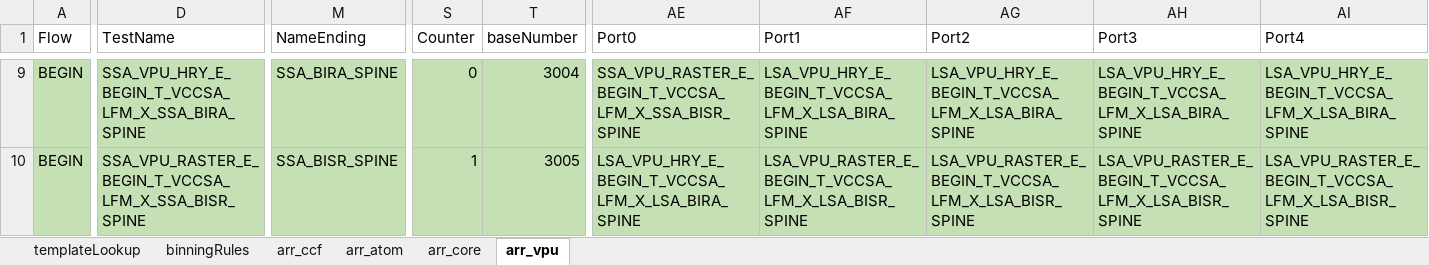
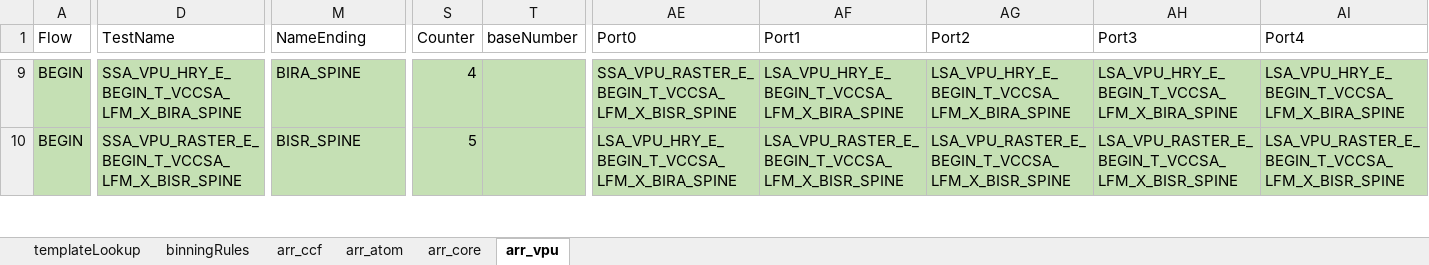
Before and after one commit to eoghanocIntel/lighterFluid, an Excel workbook: lighterFluid/inputs/lnlArrayMasterSheet.xlsx, sheet arr_vpu, drawn as a sheet; only a part is shown, gaps mark what is left out; values as stored, in another font and other column widths than the file's, no borders; the diff covers the shown part only; the diff names each change by its address in the sheet, - before the commit and + after, or states it on an @@ line.

Commit message:
ARR CORE/VPU flow, base numbers and counters adjusted in line with our agreed values

```diff
--- a/lighterFluid/inputs/lnlArrayMasterSheet.xlsx (sheet arr_vpu)
+++ b/lighterFluid/inputs/lnlArrayMasterSheet.xlsx (sheet arr_vpu)
-D9 (TestName): SSA_VPU_HRY_E_BEGIN_T_VCCSA_LFM_X_SSA_BIRA_SPINE
+D9 (TestName): SSA_VPU_HRY_E_BEGIN_T_VCCSA_LFM_X_BIRA_SPINE
-M9 (NameEnding): SSA_BIRA_SPINE
+M9 (NameEnding): BIRA_SPINE
-S9 (Counter): 0
+S9 (Counter): 4
-T9 (baseNumber): 3004
+T9 (baseNumber): (empty)
-AE9 (Port0): SSA_VPU_RASTER_E_BEGIN_T_VCCSA_LFM_X_SSA_BISR_SPINE
+AE9 (Port0): SSA_VPU_RASTER_E_BEGIN_T_VCCSA_LFM_X_BISR_SPINE
-AF9 (Port1): LSA_VPU_HRY_E_BEGIN_T_VCCSA_LFM_X_LSA_BIRA_SPINE
+AF9 (Port1): LSA_VPU_HRY_E_BEGIN_T_VCCSA_LFM_X_BIRA_SPINE
-AG9 (Port2): LSA_VPU_HRY_E_BEGIN_T_VCCSA_LFM_X_LSA_BIRA_SPINE
+AG9 (Port2): LSA_VPU_HRY_E_BEGIN_T_VCCSA_LFM_X_BIRA_SPINE
-AH9 (Port3): LSA_VPU_HRY_E_BEGIN_T_VCCSA_LFM_X_LSA_BIRA_SPINE
+AH9 (Port3): LSA_VPU_HRY_E_BEGIN_T_VCCSA_LFM_X_BIRA_SPINE
-AI9 (Port4): LSA_VPU_HRY_E_BEGIN_T_VCCSA_LFM_X_LSA_BIRA_SPINE
+AI9 (Port4): LSA_VPU_HRY_E_BEGIN_T_VCCSA_LFM_X_BIRA_SPINE
-D10 (TestName): SSA_VPU_RASTER_E_BEGIN_T_VCCSA_LFM_X_SSA_BISR_SPINE
+D10 (TestName): SSA_VPU_RASTER_E_BEGIN_T_VCCSA_LFM_X_BISR_SPINE
-M10 (NameEnding): SSA_BISR_SPINE
+M10 (NameEnding): BISR_SPINE
-S10 (Counter): 1
+S10 (Counter): 5
-T10 (baseNumber): 3005
+T10 (baseNumber): (empty)
-AE10 (Port0): LSA_VPU_HRY_E_BEGIN_T_VCCSA_LFM_X_LSA_BIRA_SPINE
+AE10 (Port0): LSA_VPU_HRY_E_BEGIN_T_VCCSA_LFM_X_BIRA_SPINE
-AF10 (Port1): LSA_VPU_RASTER_E_BEGIN_T_VCCSA_LFM_X_LSA_BISR_SPINE
+AF10 (Port1): LSA_VPU_RASTER_E_BEGIN_T_VCCSA_LFM_X_BISR_SPINE
-AG10 (Port2): LSA_VPU_RASTER_E_BEGIN_T_VCCSA_LFM_X_LSA_BISR_SPINE
+AG10 (Port2): LSA_VPU_RASTER_E_BEGIN_T_VCCSA_LFM_X_BISR_SPINE
-AH10 (Port3): LSA_VPU_RASTER_E_BEGIN_T_VCCSA_LFM_X_LSA_BISR_SPINE
+AH10 (Port3): LSA_VPU_RASTER_E_BEGIN_T_VCCSA_LFM_X_BISR_SPINE
-AI10 (Port4): LSA_VPU_RASTER_E_BEGIN_T_VCCSA_LFM_X_LSA_BISR_SPINE
+AI10 (Port4): LSA_VPU_RASTER_E_BEGIN_T_VCCSA_LFM_X_BISR_SPINE
```
Also changed, not shown: 698 edited cells elsewhere in this sheet, sheet arr_core, 4 other files.
